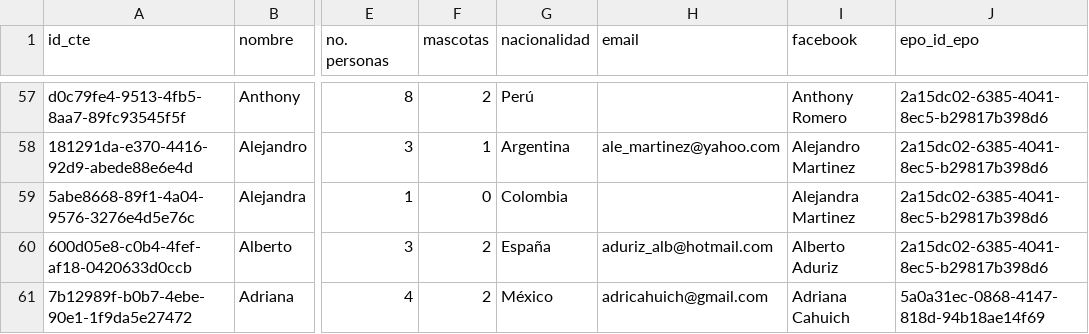
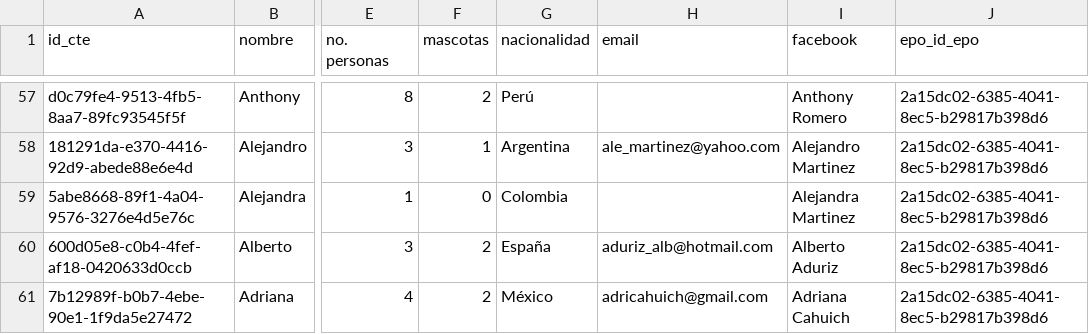
Before and after one commit to dvmoran1/api-xacalli, a CSV file: Archivos .csv/cliente.csv, drawn as a sheet; only a part is shown, gaps mark what is left out; the diff names each change by its address in the sheet, - before the commit and + after, or states it on an @@ line.

Commit message:
Update cliente.csv

```diff
--- a/Archivos .csv/cliente.csv
+++ b/Archivos .csv/cliente.csv
-J61 (epo_id_epo): 5a0a31ec-0868-4147-818d-94b18ae14f69
+J61 (epo_id_epo): 2a15dc02-6385-4041-8ec5-b29817b398d6
```
